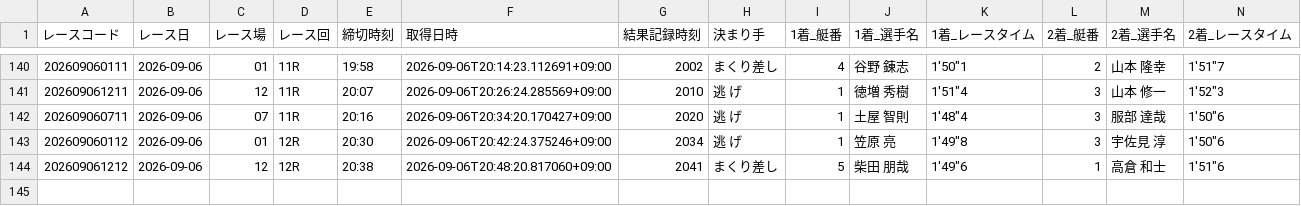
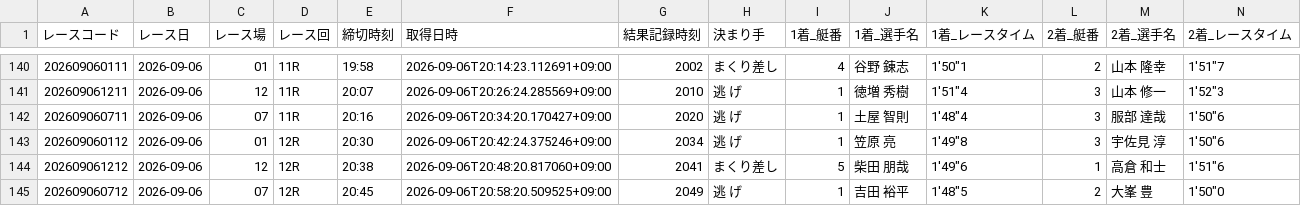
Before and after one commit to seeeek-debug/boatracecsv.github.io, a CSV file: data/results/realtime/2026/09/06.csv, drawn as a sheet; only a part is shown, gaps mark what is left out; rows hold the shown columns only; the diff names each change by its address in the sheet, - before the commit and + after, or states it on an @@ line.

```diff
--- a/data/results/realtime/2026/09/06.csv
+++ b/data/results/realtime/2026/09/06.csv
+row 145: 202609060712 | 2026-09-06 | 07 | 12R | 20:45 | 2026-09-06T20:58:20.509525+09:00 | 2049 | 逃 げ | 1 | 吉田 裕平 | 1'48"5 | 2 | 大峯 豊 | 1'50"0
```
